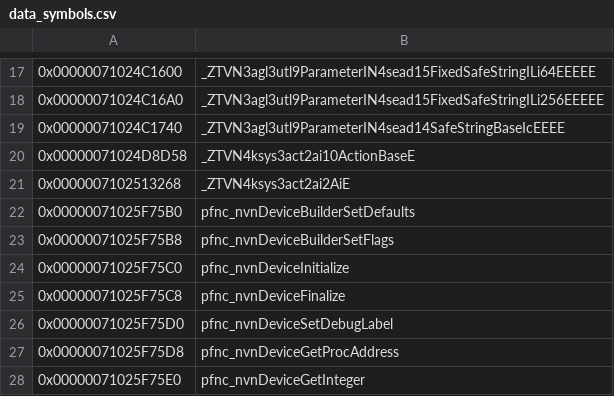
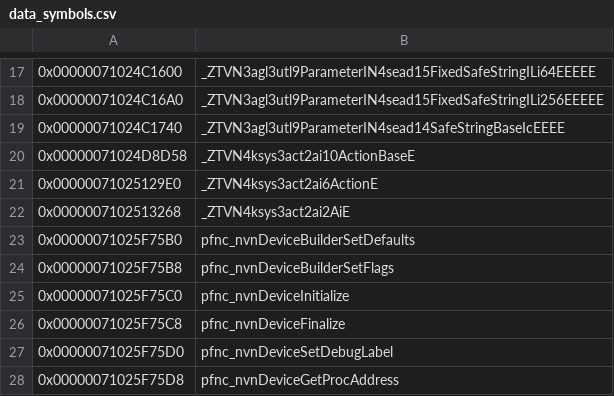
Before and after one commit to zeldaret/botw, a CSV file: data/data_symbols.csv, drawn as a sheet; only a part is shown, gaps mark what is left out; the shorter side is filled out with more unchanged rows.

Commit message:
ksys/act: Add trivial Action functions

```diff
--- a/data/data_symbols.csv
+++ b/data/data_symbols.csv
@@ -20,2 +20,3 @@
 0x00000071024D8D58,_ZTVN4ksys3act2ai10ActionBaseE
+0x00000071025129E0,_ZTVN4ksys3act2ai6ActionE
 0x0000007102513268,_ZTVN4ksys3act2ai2AiE
```
Also changed, not shown: 1 other file.
